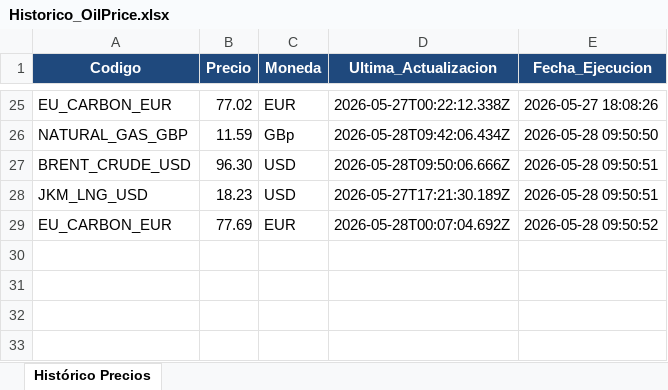
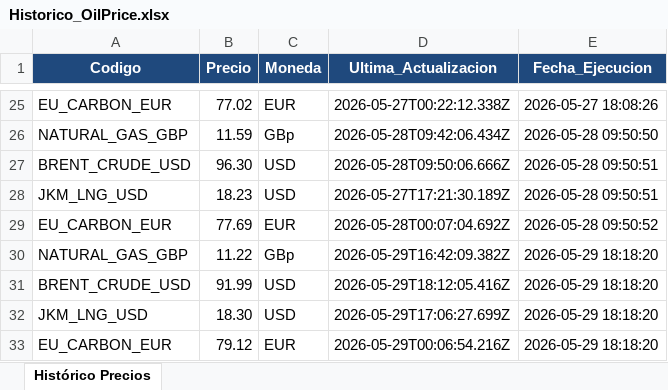
Before and after one commit to JavierTotalEnergies/GasDiario, an Excel workbook: Historico_OilPrice.xlsx, sheet Histórico Precios, drawn as a sheet; only a part is shown, gaps mark what is left out; values as stored, in another font and other column widths than the file's, no borders; the diff names each change by its address in the sheet, - before the commit and + after, or states it on an @@ line.

```diff
--- a/Historico_OilPrice.xlsx (sheet Histórico Precios)
+++ b/Historico_OilPrice.xlsx (sheet Histórico Precios)
+row 30: NATURAL_GAS_GBP | 11.22 | GBp | 2026-05-29T16:42:09.382Z | 2026-05-29 18:18:20
+row 31: BRENT_CRUDE_USD | 91.99 | USD | 2026-05-29T18:12:05.416Z | 2026-05-29 18:18:20
+row 32: JKM_LNG_USD | 18.30 | USD | 2026-05-29T17:06:27.699Z | 2026-05-29 18:18:20
+row 33: EU_CARBON_EUR | 79.12 | EUR | 2026-05-29T00:06:54.216Z | 2026-05-29 18:18:20
```
